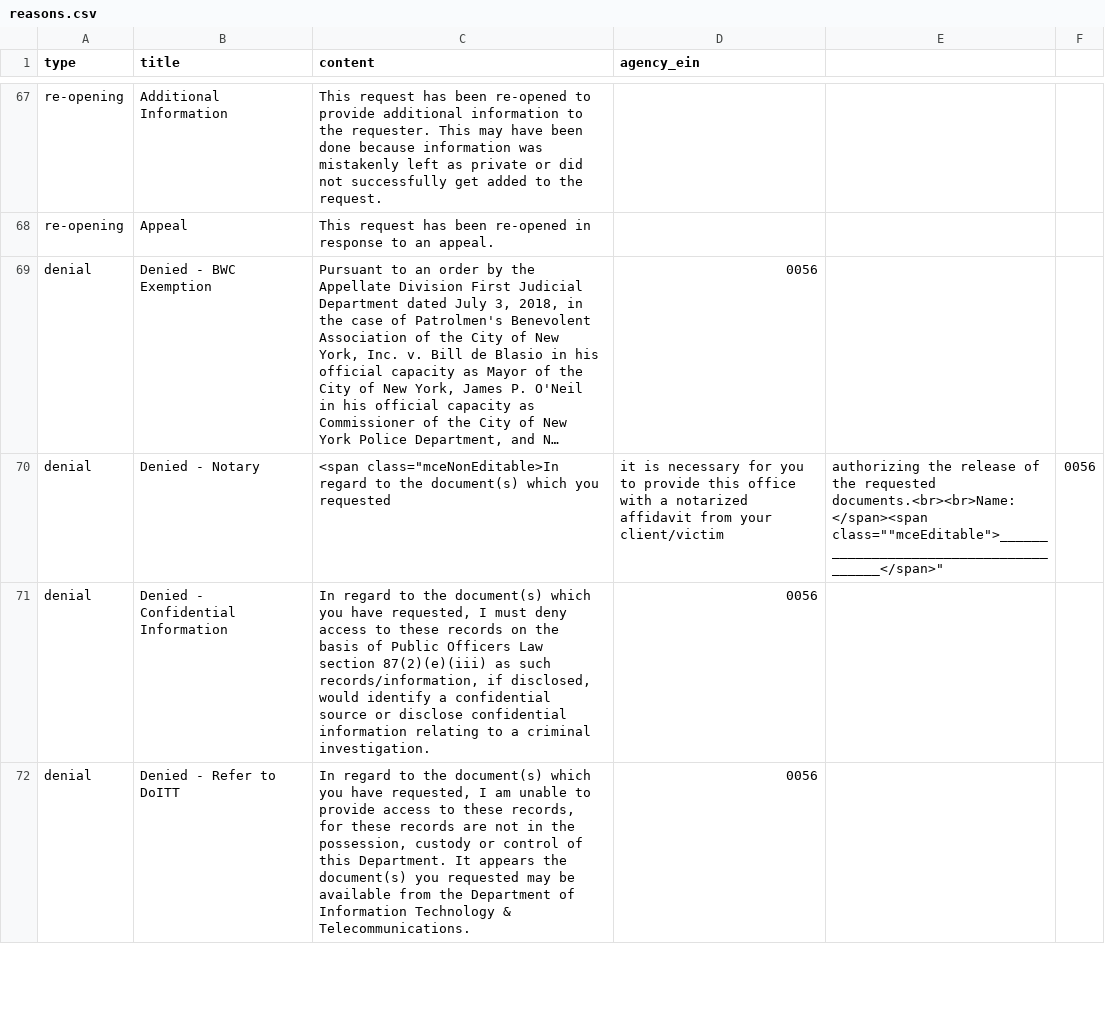
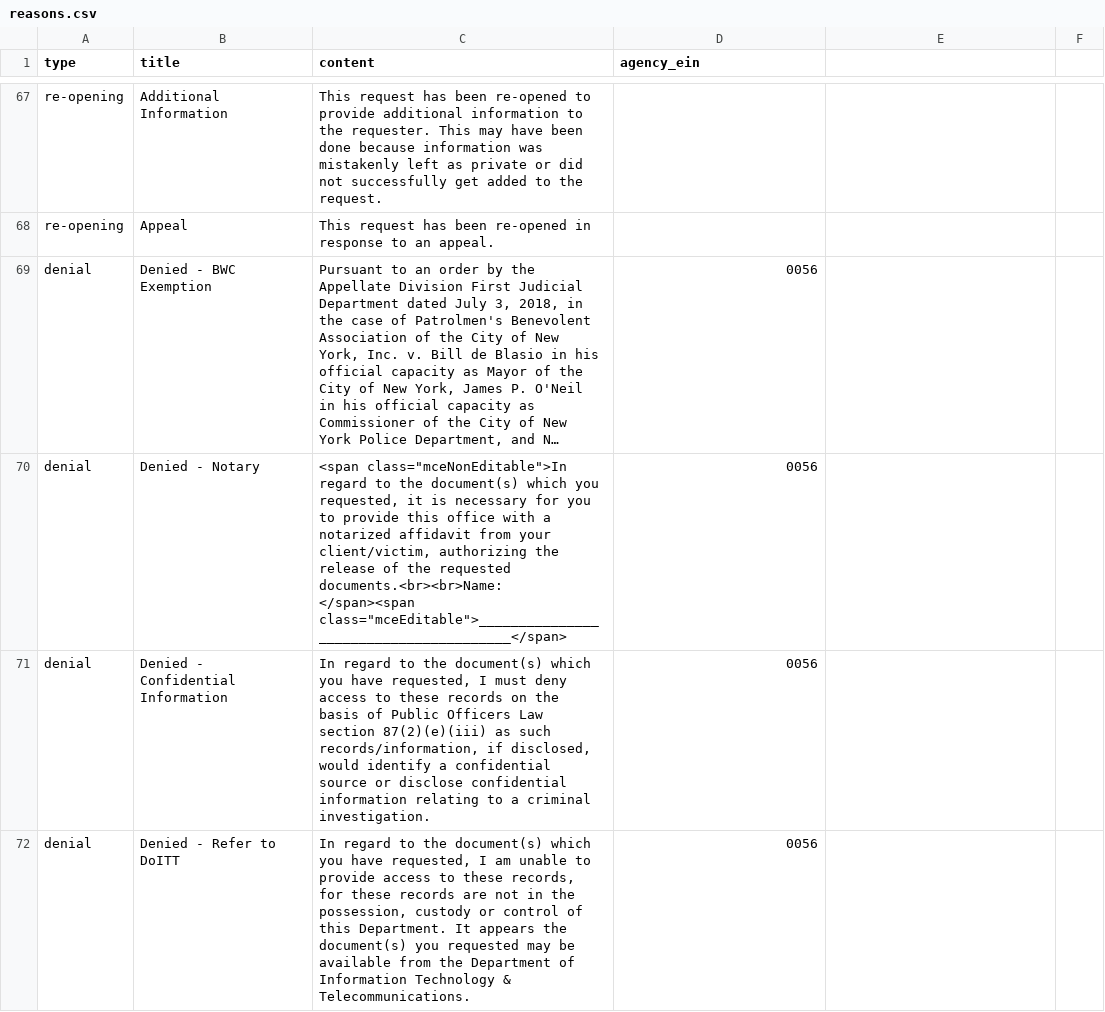
Before and after one commit to CityOfNewYork/NYCOpenRecords, a CSV file: data/reasons.csv, drawn as a sheet; only a part is shown, gaps mark what is left out; long unchanged cells end in …; the diff names each change by its address in the sheet, - before the commit and + after, or states it on an @@ line.

```diff
--- a/data/reasons.csv
+++ b/data/reasons.csv
-C70 (content): <span class="mceNonEditable>In regard to the document(s) which you requested
+C70 (content): <span class="mceNonEditable">In regard to the document(s) which you requested, it is necessary for you to provide this office with a notarized affidavit from your client/victim, authorizing the release of the requested documents.<br><br>Name: </span><span class="mceEditable">_______________________________________</span>
-D70 (agency_ein): it is necessary for you to provide this office with a notarized affidavit from your client/victim
+D70 (agency_ein): 0056
-E70: authorizing the release of the requested documents.<br><br>Name: </span><span class=""mceEditable">_______________________________________</span>"
+E70: (empty)
-F70: 0056
+F70: (empty)
```
Also changed, not shown: 4 other files.
